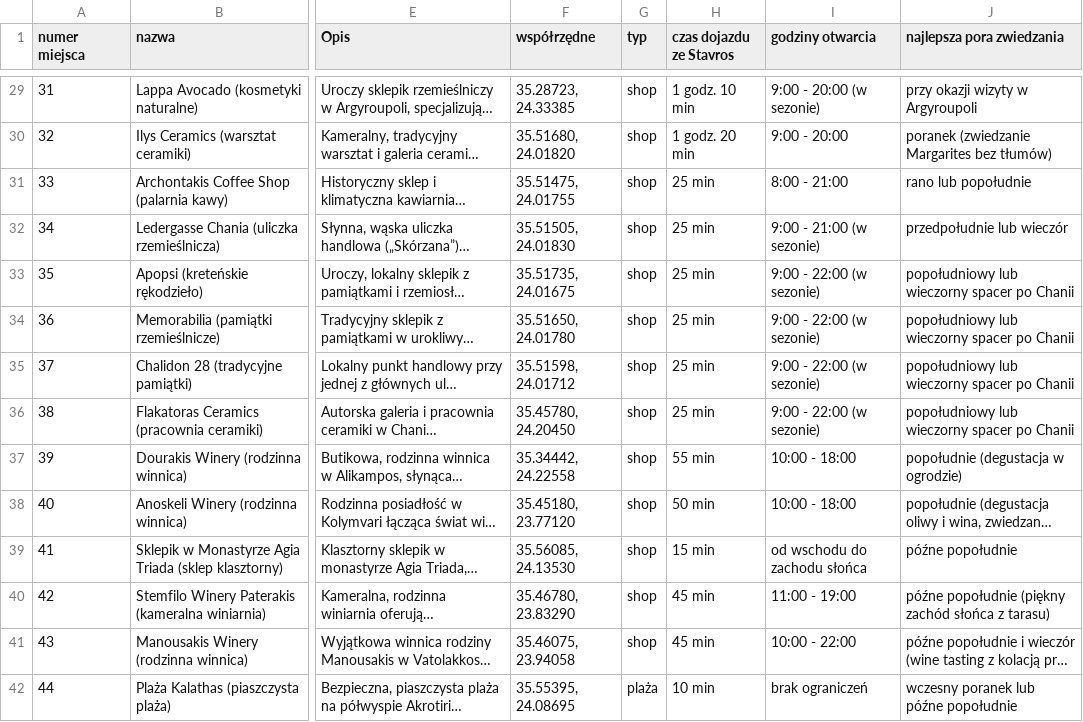
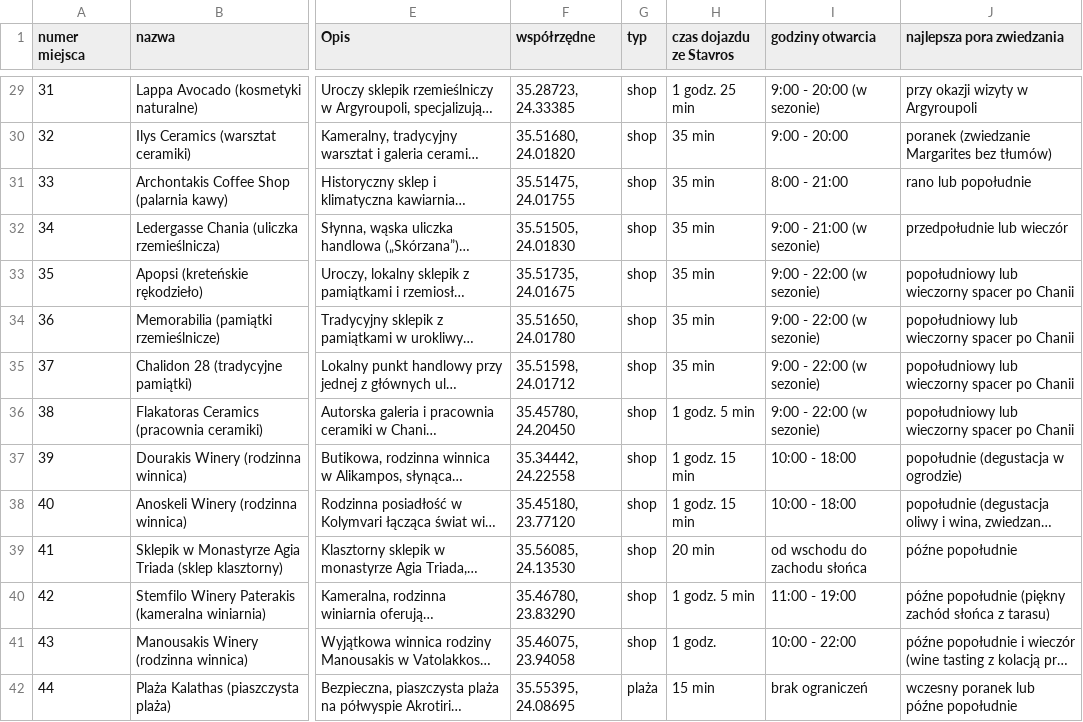
Before and after one commit to mgoral55/fadyssai, a CSV file: miejsca.csv, drawn as a sheet; only a part is shown, gaps mark what is left out; long unchanged cells end in …; the diff covers the shown part only; the diff names each change by its address in the sheet, - before the commit and + after, or states it on an @@ line.

```diff
--- a/miejsca.csv
+++ b/miejsca.csv
-H29 (czas dojazdu ze Stavros): 1 godz. 10 min
+H29 (czas dojazdu ze Stavros): 1 godz. 25 min
-H30 (czas dojazdu ze Stavros): 1 godz. 20 min
+H30 (czas dojazdu ze Stavros): 35 min
-H31:H35 (czas dojazdu ze Stavros): 25 min
+H31:H35 (czas dojazdu ze Stavros): 35 min
-H36 (czas dojazdu ze Stavros): 25 min
+H36 (czas dojazdu ze Stavros): 1 godz. 5 min
-H37 (czas dojazdu ze Stavros): 55 min
+H37 (czas dojazdu ze Stavros): 1 godz. 15 min
-H38 (czas dojazdu ze Stavros): 50 min
+H38 (czas dojazdu ze Stavros): 1 godz. 15 min
-H39 (czas dojazdu ze Stavros): 15 min
+H39 (czas dojazdu ze Stavros): 20 min
-H40 (czas dojazdu ze Stavros): 45 min
+H40 (czas dojazdu ze Stavros): 1 godz. 5 min
-H41 (czas dojazdu ze Stavros): 45 min
+H41 (czas dojazdu ze Stavros): 1 godz.
-H42 (czas dojazdu ze Stavros): 10 min
+H42 (czas dojazdu ze Stavros): 15 min
```
Also changed, not shown: 39 edited cells elsewhere in this file, 4 other files.
